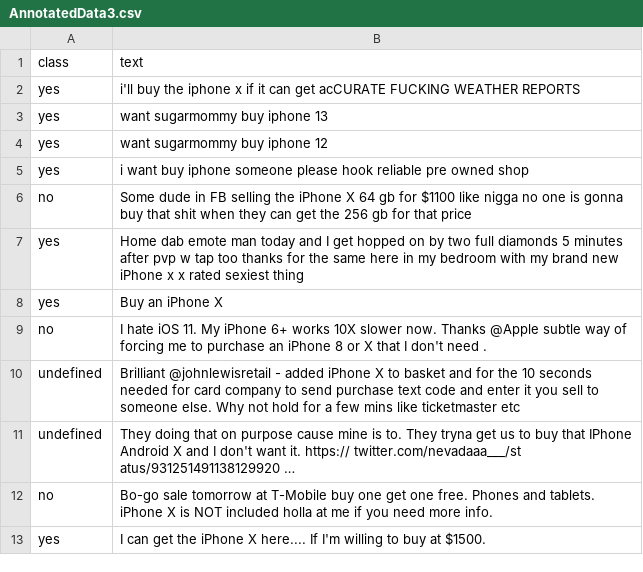
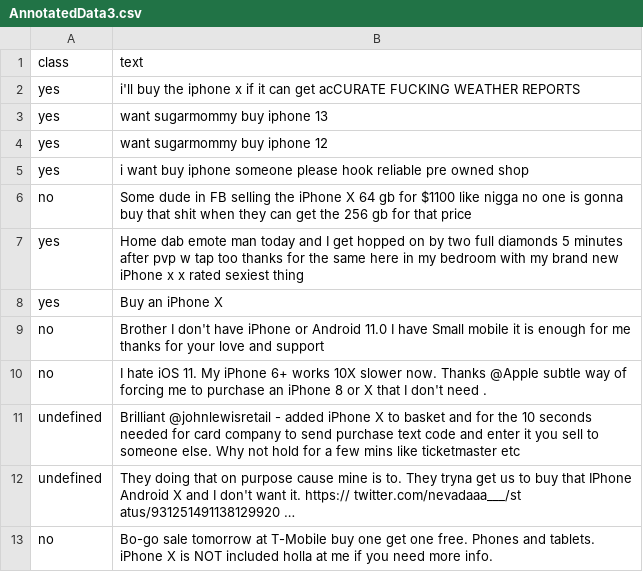
Before and after one commit to aayushpandey1703/FYP-project, a CSV file: AnnotatedData3.csv, drawn as a sheet; only a part is shown; the shorter side is filled out with more unchanged rows.

Commit message:
Update AnnotatedData3.csv

```diff
--- a/AnnotatedData3.csv
+++ b/AnnotatedData3.csv
@@ -8,2 +8,3 @@ yes,Home dab emote man today and I  get  hopped on by two full diamonds 5 minute
 yes,Buy  an  iPhone   X
+no,Brother I don't have iPhone or Android 11.0 I have Small mobile it is enough for me  thanks for your love and support
 no,I hate iOS 11. My  iPhone  6+ works 10X slower now. Thanks @Apple  subtle way of forcing me to  purchase  an  iPhone  8 or  X  that I don't  need .
```
